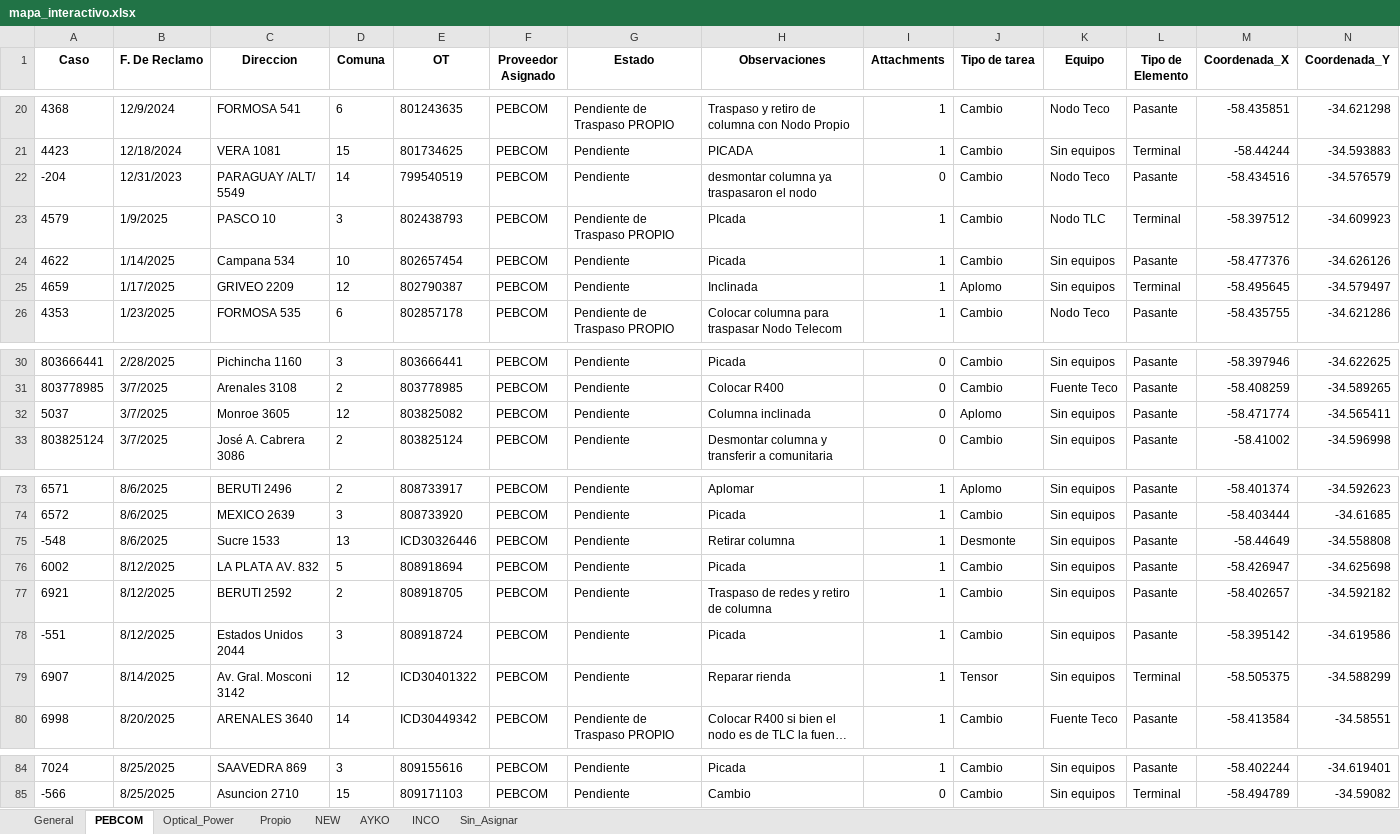
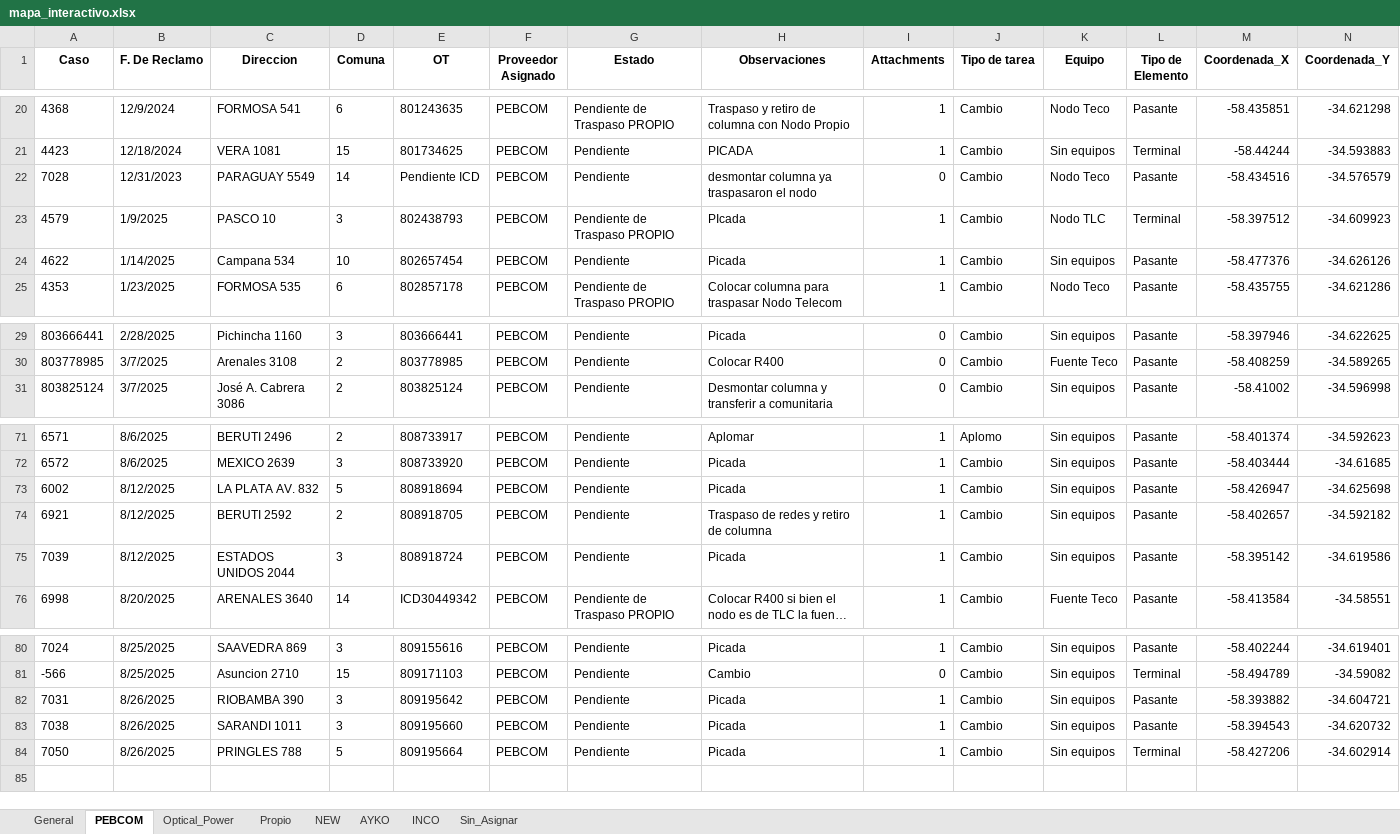
Before and after one commit to gestiondereclamosteco/pendientes_mantenimiento, an Excel workbook: mapa_interactivo.xlsx, sheet PEBCOM, drawn as a sheet; only a part is shown, gaps mark what is left out; long unchanged cells end in …; values as stored, in another font and other column widths than the file's, no borders; removed rows and columns are numbered as before the commit, all else as after; rows hold the shown columns only; the diff names each change by its address in the sheet, - before the commit and + after, or states it on an @@ line.

```diff
--- a/mapa_interactivo.xlsx (sheet PEBCOM)
+++ b/mapa_interactivo.xlsx (sheet PEBCOM)
-A22 (Caso): -204
+A22 (Caso): 7028
-C22 (Direccion): PARAGUAY /ALT/ 5549
+C22 (Direccion): PARAGUAY 5549
-E22 (OT): 799540519
+E22 (OT): Pendiente ICD
-row 25: 4659 | 1/17/2025 | GRIVEO 2209 | 12 | 802790387 | PEBCOM | Pendiente | Inclinada | 1 | Aplomo | Sin equipos | Terminal | -58.495645 | -34.579497
-row 32: 5037 | 3/7/2025 | Monroe 3605 | 12 | 803825082 | PEBCOM | Pendiente | Columna inclinada | 0 | Aplomo | Sin equipos | Pasante | -58.471774 | -34.565411
-row 75: -548 | 8/6/2025 | Sucre 1533 | 13 | ICD30326446 | PEBCOM | Pendiente | Retirar columna | 1 | Desmonte | Sin equipos | Pasante | -58.44649 | -34.558808
-A75 (Caso): -551
+A75 (Caso): 7039
-C75 (Direccion): Estados Unidos 2044
+C75 (Direccion): ESTADOS UNIDOS 2044
-row 79: 6907 | 8/14/2025 | Av. Gral. Mosconi 3142 | 12 | ICD30401322 | PEBCOM | Pendiente | Reparar rienda | 1 | Tensor | Sin equipos | Terminal | -58.505375 | -34.588299
+row 82: 7031 | 8/26/2025 | RIOBAMBA 390 | 3 | 809195642 | PEBCOM | Pendiente | Picada | 1 | Cambio | Sin equipos | Pasante | -58.393882 | -34.604721
+row 83: 7038 | 8/26/2025 | SARANDI 1011 | 3 | 809195660 | PEBCOM | Pendiente | Picada | 1 | Cambio | Sin equipos | Pasante | -58.394543 | -34.620732
+row 84: 7050 | 8/26/2025 | PRINGLES 788 | 5 | 809195664 | PEBCOM | Pendiente | Picada | 1 | Cambio | Sin equipos | Terminal | -58.427206 | -34.602914
```
Also changed, not shown: sheet General, sheet AYKO, sheet INCO, sheet Optical_Power, sheet NEW, 1 other file.
